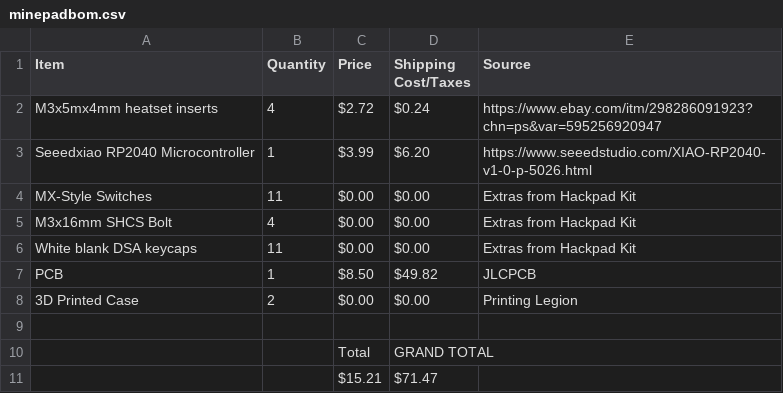
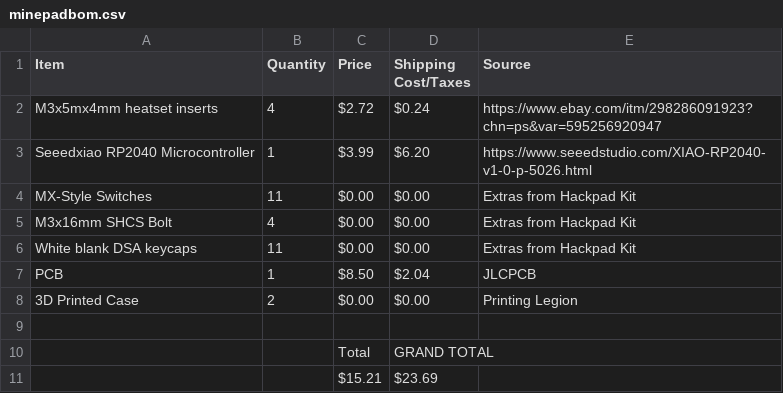
Before and after one commit to VR2011/Minepad, a CSV file: Production/minepadbom.csv, drawn as a sheet.

Commit message:
fixed bom

```diff
--- a/Production/minepadbom.csv
+++ b/Production/minepadbom.csv
@@ -6,3 +6,3 @@ M3x16mm SHCS Bolt,4,$0.00,$0.00,Extras from Hackpad Kit
 White blank DSA keycaps,11,$0.00,$0.00,Extras from Hackpad Kit
-PCB,1,$8.50,$49.82,JLCPCB
+PCB,1,$8.50,$2.04,JLCPCB
 3D Printed Case,2,$0.00,$0.00,Printing Legion
@@ -10,2 +10,2 @@ PCB,1,$8.50,$49.82,JLCPCB
 ,,Total,GRAND TOTAL,
-,,$15.21,$71.47,
+,,$15.21,$23.69,
```
